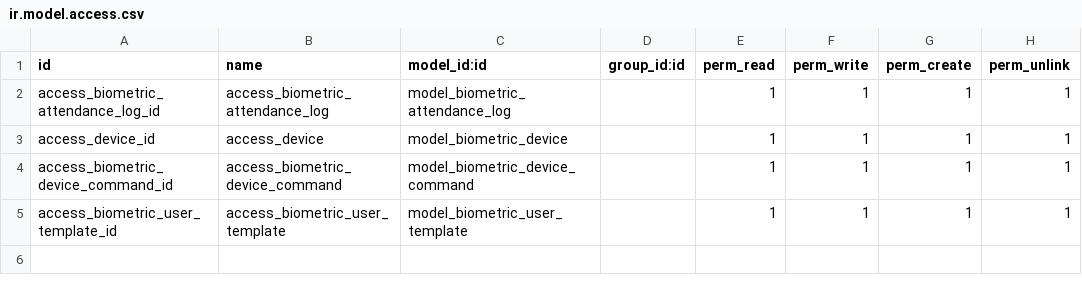
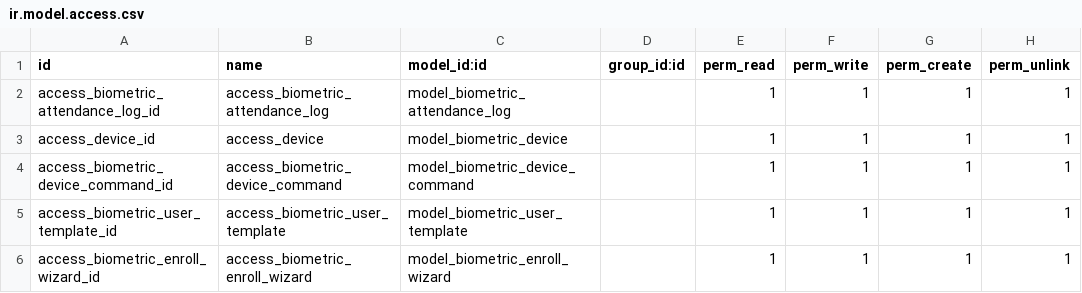
Before and after one commit to creyox-dipen/odoo_16, a CSV file: cr_zkteco_biometric_integration/security/ir.model.access.csv, drawn as a sheet.

```diff
--- a/cr_zkteco_biometric_integration/security/ir.model.access.csv
+++ b/cr_zkteco_biometric_integration/security/ir.model.access.csv
@@ -5 +5,2 @@ access_biometric_device_command_id,access_biometric_device_command,model_biometr
 access_biometric_user_template_id,access_biometric_user_template,model_biometric_user_template,,1,1,1,1
+access_biometric_enroll_wizard_id,access_biometric_enroll_wizard,model_biometric_enroll_wizard,,1,1,1,1
```
Also changed, not shown: 8 other files.
